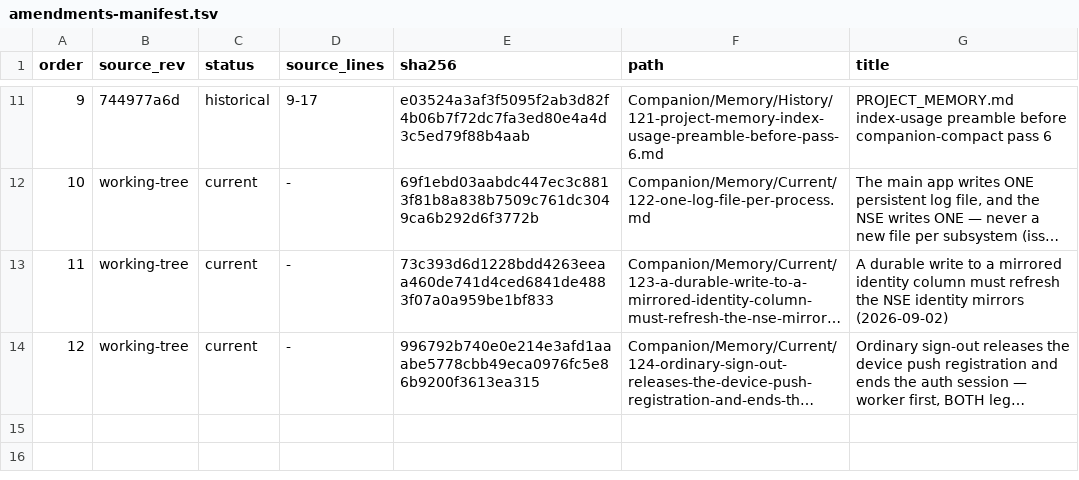
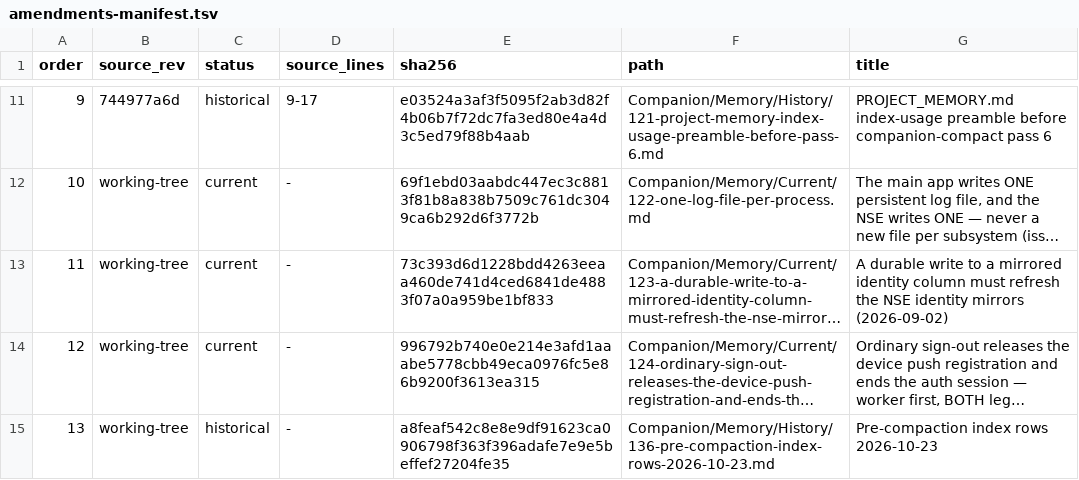
Before and after one commit to TabMail/tabmail-ios, a TSV file: Companion/Memory/amendments-manifest.tsv, drawn as a sheet; only a part is shown, gaps mark what is left out; long unchanged cells end in …; the diff names each change by its address in the sheet, - before the commit and + after, or states it on an @@ line.

Commit message:
Compact the iOS memory and mistakes indexes under budget
PROJECT_MEMORY.md drops from 35920 B to 29983 B (budget 30000 B) and
MISTAKES.md from 13726 B to 11260 B (budget 12000 B). No content is lost.

- PROJECT_MEMORY.md: the 13 post-v1.6.38 rows whose topic cell carried
  detail inline are cut to their keywords. The original rows are kept byte
  for byte in Companion/Memory/History/136-pre-compaction-index-rows-2026-10-23.md,
  linked from the table and listed in amendments-manifest.tsv. The 91
  verifier-frozen rows are untouched.
- MISTAKES.md: entries drop their markdown link; the header says each id
  names the file in Companion/Mistakes/Active/ that starts with it. The
  removed targets are listed in Companion/Mistakes/compaction-2026-10-23-manifest.tsv.
- MIS-IOS-009 gains recurrence 11: compact_companion_docs.rb verify has
  aborted on its first gate since about 2026-09-26, because feature PRs
  amended ten pinned Memory and Decisions fragments (and two frozen index
  rows) in place. This change does not repair them; that is its own issue,
  partly blocked on the in-flight iOS DECISIONS work.

Verification: the old PROJECT_MEMORY.md rebuilds byte for byte from the
new index and the History file. In a scratch copy with the pre-existing
breakage masked, verify passes both reconstructions, the ADR census,
memory routing, the link check (481 files) and the pointer check (504);
only the script's own 25 KB budgets fail, as on main. 19 of 19 sampled
terms from the shortened rows still match.

Signed-off-by: Kwang Moo Yi <kmyi@tabmail.ai>

```diff
--- a/Companion/Memory/amendments-manifest.tsv
+++ b/Companion/Memory/amendments-manifest.tsv
+row 15: 13 | working-tree | historical | - | a8feaf542c8e8e9df91623ca0906798f363f396adafe7e9e5beffef27204fe35 | Companion/Memory/History/136-pre-compaction-index-rows-2026-10-23.md | Pre-compaction index rows 2026-10-23
```
Also changed, not shown: 5 other files.
